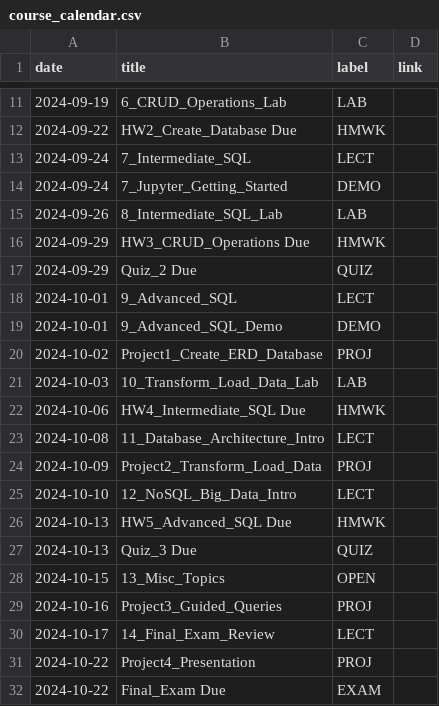
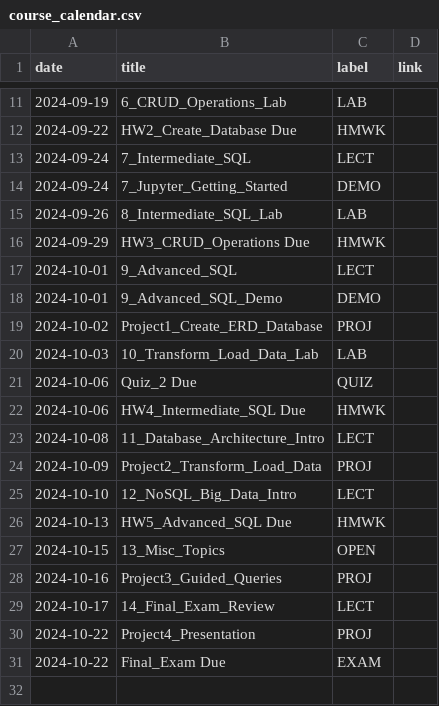
Before and after one commit to dcyoung23/msba504-fa24, a CSV file: _data/fa24/course_calendar.csv, drawn as a sheet; only a part is shown, gaps mark what is left out.

Commit message:
Class schedule updates
Remove Quiz 3 and change the date for Quiz 2.

```diff
--- a/_data/fa24/course_calendar.csv
+++ b/_data/fa24/course_calendar.csv
@@ -16,3 +16,2 @@ date,title,label,link
 2024-09-29,HW3_CRUD_Operations Due,HMWK
-2024-09-29,Quiz_2 Due,QUIZ
 2024-10-01,9_Advanced_SQL,LECT
@@ -21,2 +20,3 @@ date,title,label,link
 2024-10-03,10_Transform_Load_Data_Lab,LAB
+2024-10-06,Quiz_2 Due,QUIZ
 2024-10-06,HW4_Intermediate_SQL Due,HMWK
@@ -26,3 +26,2 @@ date,title,label,link
 2024-10-13,HW5_Advanced_SQL Due,HMWK
-2024-10-13,Quiz_3 Due,QUIZ
 2024-10-15,13_Misc_Topics,OPEN
```
Also changed, not shown: 2 other files.
